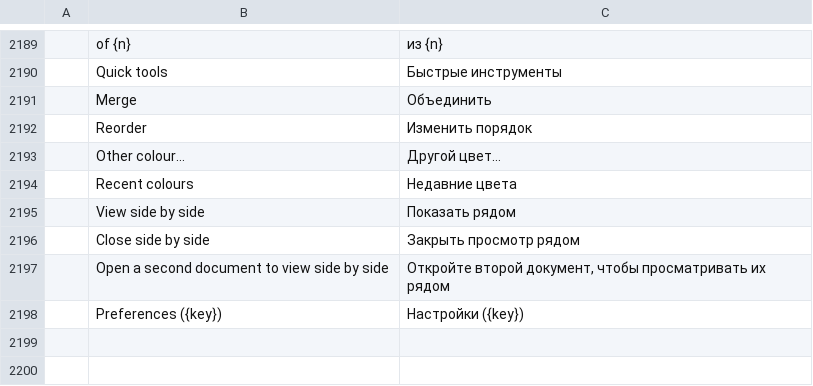
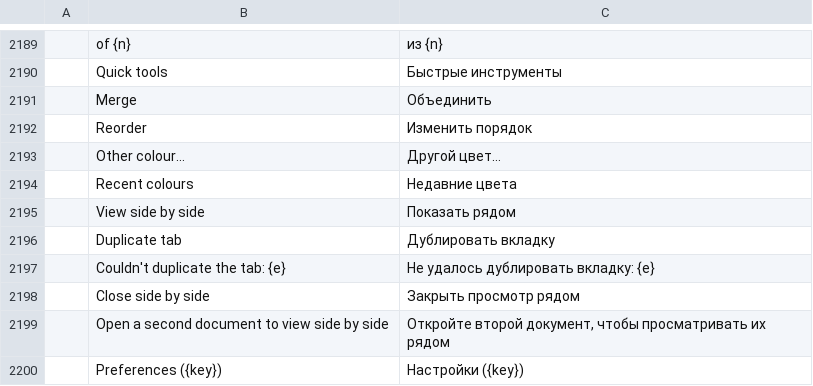
Before and after one commit to Vchandrapati/pdfcraft, a TSV file: crates/ui-egui/src/i18n/ru.tsv, drawn as a sheet; only a part is shown, gaps mark what is left out; the diff names each change by its address in the sheet, - before the commit and + after, or states it on an @@ line.

```diff
--- a/crates/ui-egui/src/i18n/ru.tsv
+++ b/crates/ui-egui/src/i18n/ru.tsv
+row 2196:  | Duplicate tab | Дублировать вкладку
+row 2197:  | Couldn't duplicate the tab: {e} | Не удалось дублировать вкладку: {e}
```
Also changed, not shown: crates/ui-egui/src/i18n/bg.tsv, crates/ui-egui/src/i18n/el.tsv, 27 other files.
